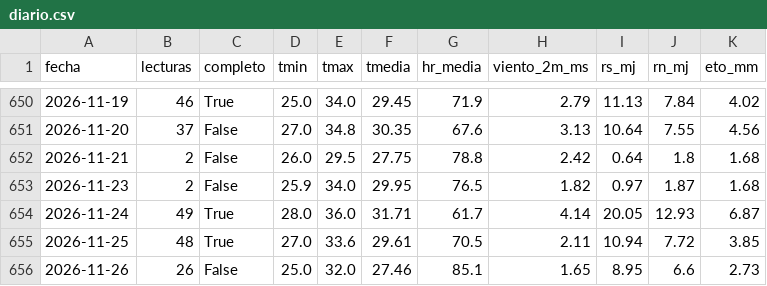
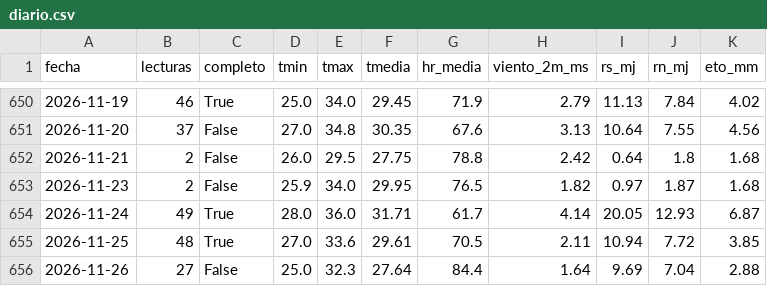
Before and after one commit to henryayalachully12-alt/cecasp, a CSV file: data/diario.csv, drawn as a sheet; only a part is shown, gaps mark what is left out.

Commit message:
Nuevas lecturas

```diff
--- a/data/diario.csv
+++ b/data/diario.csv
@@ -655,2 +655,2 @@ fecha,lecturas,completo,tmin,tmax,tmedia,hr_media,viento_2m_ms,rs_mj,rn_mj,eto_m
 2026-11-25,48,True,27.0,33.6,29.61,70.5,2.11,10.94,7.72,3.85
-2026-11-26,26,False,25.0,32.0,27.46,85.1,1.65,8.95,6.6,2.73
+2026-11-26,27,False,25.0,32.3,27.64,84.4,1.64,9.69,7.04,2.88
```
Also changed, not shown: data/etc_diaria.csv, 2 other files.
